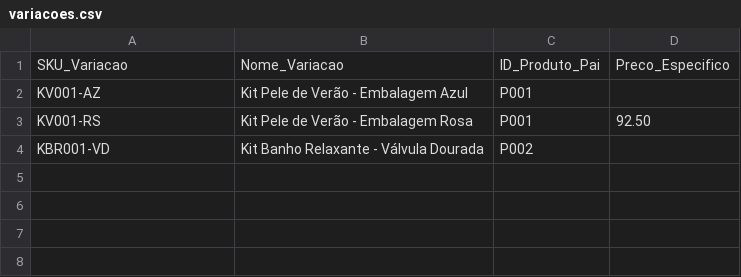
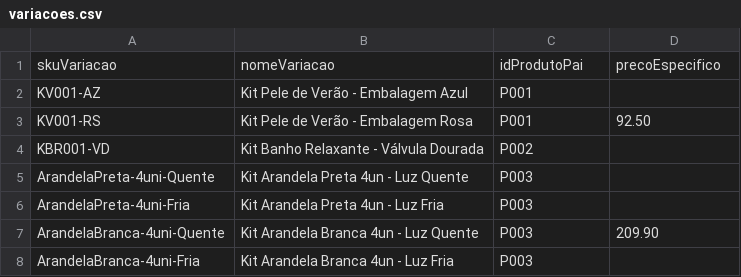
Before and after one commit to JpMarinoto/ControleFinanceiroE-commerce, a CSV file: dados/variacoes.csv, drawn as a sheet.

```diff
--- a/dados/variacoes.csv
+++ b/dados/variacoes.csv
@@ -1,2 +1,2 @@
-SKU_Variacao,Nome_Variacao,ID_Produto_Pai,Preco_Especifico
+skuVariacao,nomeVariacao,idProdutoPai,precoEspecifico
 KV001-AZ,Kit Pele de Verão - Embalagem Azul,P001,
@@ -4 +4,5 @@ KV001-RS,Kit Pele de Verão - Embalagem Rosa,P001,92.50
 KBR001-VD,Kit Banho Relaxante - Válvula Dourada,P002,
+ArandelaPreta-4uni-Quente,Kit Arandela Preta 4un - Luz Quente,P003,
+ArandelaPreta-4uni-Fria,Kit Arandela Preta 4un - Luz Fria,P003,
+ArandelaBranca-4uni-Quente,Kit Arandela Branca 4un - Luz Quente,P003,209.90
+ArandelaBranca-4uni-Fria,Kit Arandela Branca 4un - Luz Fria,P003,
```
Also changed, not shown: dados/composicao_kits.csv, dados/itens.csv, 6 other files.
